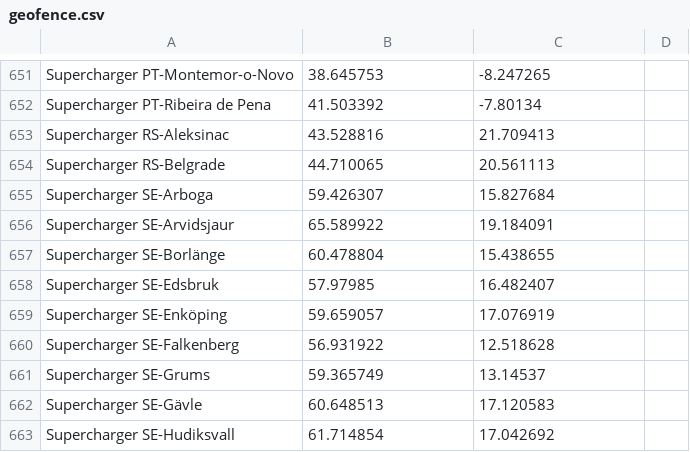
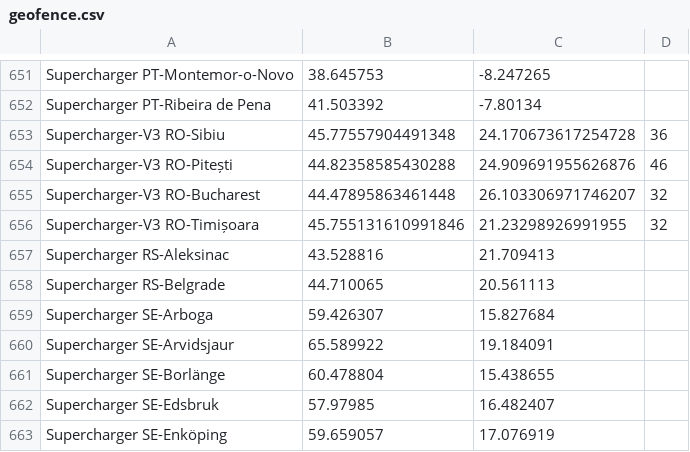
Before and after one commit to bassmaster187/TeslaLogger, a CSV file: TeslaLogger/bin/geofence.csv, drawn as a sheet; only a part is shown, gaps mark what is left out; the shorter side is filled out with more unchanged rows; the diff names each change by its address in the sheet, - before the commit and + after, or states it on an @@ line.

Commit message:
Supercharger Romania

```diff
--- a/TeslaLogger/bin/geofence.csv
+++ b/TeslaLogger/bin/geofence.csv
+row 653: Supercharger-V3 RO-Sibiu | 45.77557904491348 | 24.170673617254728 | 36
+row 654: Supercharger-V3 RO-Pitești | 44.82358585430288 | 24.909691955626876 | 46
+row 655: Supercharger-V3 RO-Bucharest | 44.47895863461448 | 26.103306971746207 | 32
+row 656: Supercharger-V3 RO-Timișoara | 45.755131610991846 | 21.23298926991955 | 32
```
